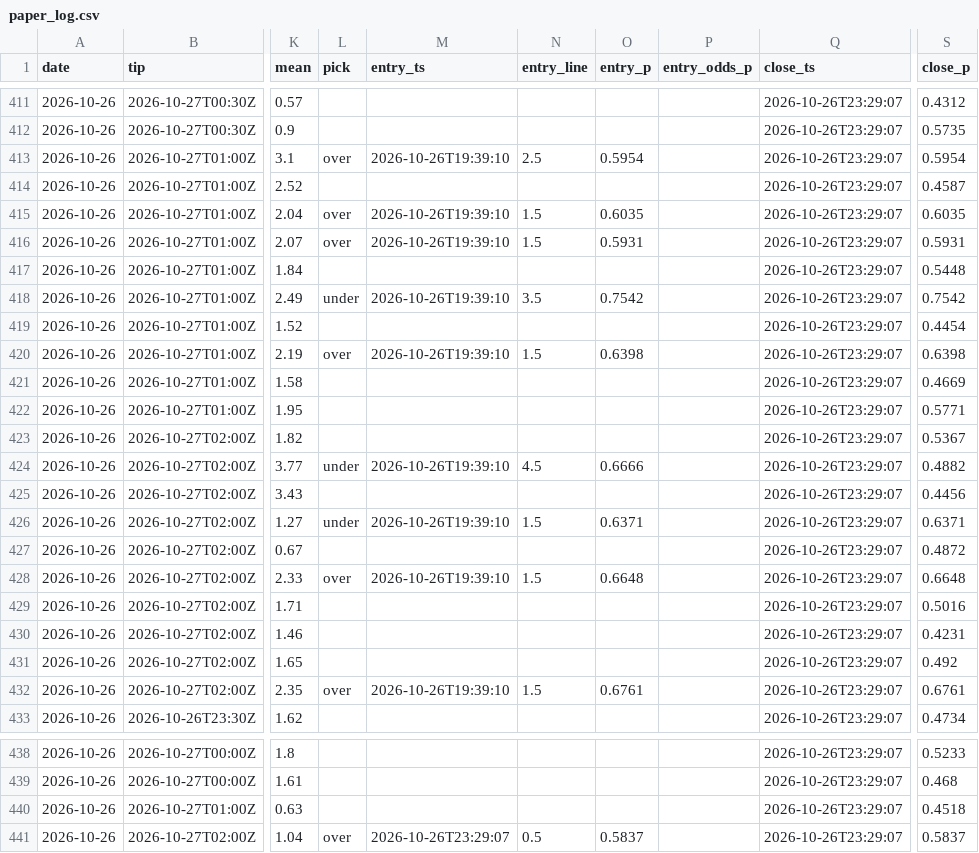
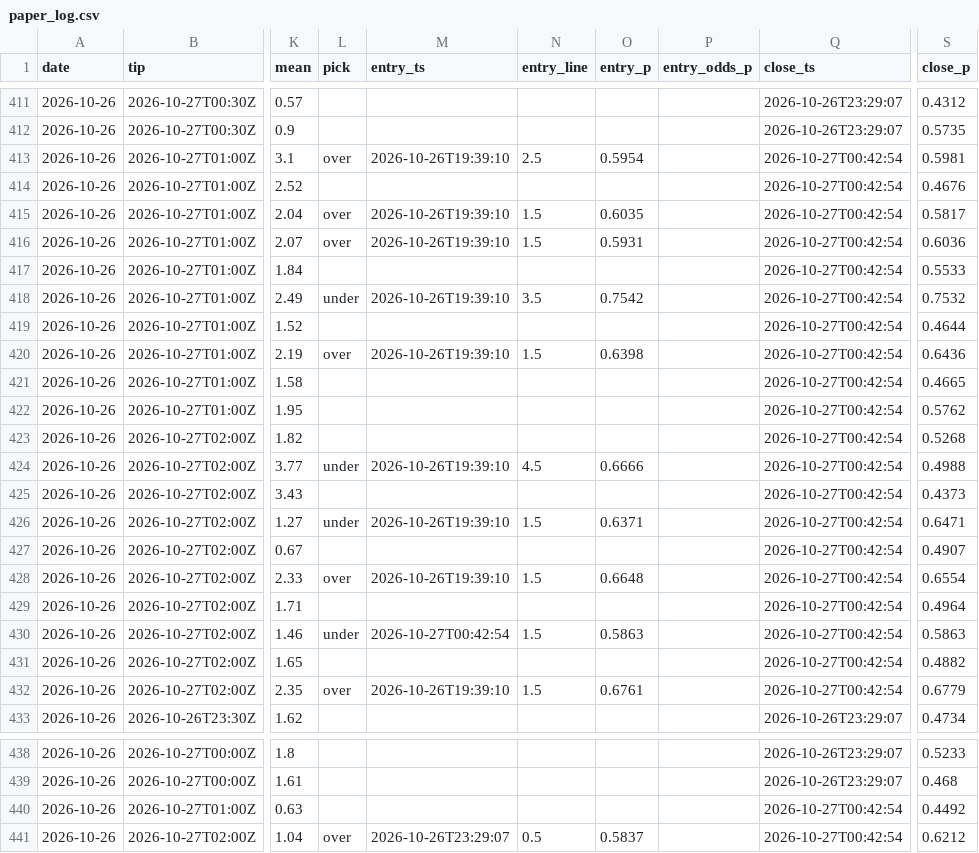
Before and after one commit to macassvic-cmd/arc-lab, a CSV file: data/paper_log.csv, drawn as a sheet; only a part is shown, gaps mark what is left out; the diff names each change by its address in the sheet, - before the commit and + after, or states it on an @@ line.

```diff
--- a/data/paper_log.csv
+++ b/data/paper_log.csv
-Q413:Q432 (close_ts): 2026-10-26T23:29:07
+Q413:Q432 (close_ts): 2026-10-27T00:42:54
-S413 (close_p): 0.5954
+S413 (close_p): 0.5981
-S414 (close_p): 0.4587
+S414 (close_p): 0.4676
-S415 (close_p): 0.6035
+S415 (close_p): 0.5817
-S416 (close_p): 0.5931
+S416 (close_p): 0.6036
-S417 (close_p): 0.5448
+S417 (close_p): 0.5533
-S418 (close_p): 0.7542
+S418 (close_p): 0.7532
-S419 (close_p): 0.4454
+S419 (close_p): 0.4644
-S420 (close_p): 0.6398
+S420 (close_p): 0.6436
-S421 (close_p): 0.4669
+S421 (close_p): 0.4665
-S422 (close_p): 0.5771
+S422 (close_p): 0.5762
-S423 (close_p): 0.5367
+S423 (close_p): 0.5268
-S424 (close_p): 0.4882
+S424 (close_p): 0.4988
-S425 (close_p): 0.4456
+S425 (close_p): 0.4373
-S426 (close_p): 0.6371
+S426 (close_p): 0.6471
-S427 (close_p): 0.4872
+S427 (close_p): 0.4907
-S428 (close_p): 0.6648
+S428 (close_p): 0.6554
-S429 (close_p): 0.5016
+S429 (close_p): 0.4964
-L430 (pick): (empty)
+L430 (pick): under
-M430 (entry_ts): (empty)
+M430 (entry_ts): 2026-10-27T00:42:54
-N430 (entry_line): (empty)
+N430 (entry_line): 1.5
-O430 (entry_p): (empty)
+O430 (entry_p): 0.5863
-S430 (close_p): 0.4231
+S430 (close_p): 0.5863
-S431 (close_p): 0.492
+S431 (close_p): 0.4882
-S432 (close_p): 0.6761
+S432 (close_p): 0.6779
-Q440:Q441 (close_ts): 2026-10-26T23:29:07
+Q440:Q441 (close_ts): 2026-10-27T00:42:54
-S440 (close_p): 0.4518
+S440 (close_p): 0.4492
-S441 (close_p): 0.5837
+S441 (close_p): 0.6212
```
Also changed, not shown: data/first_basket_log.csv, data/fp_grade.csv, 20 other files.
